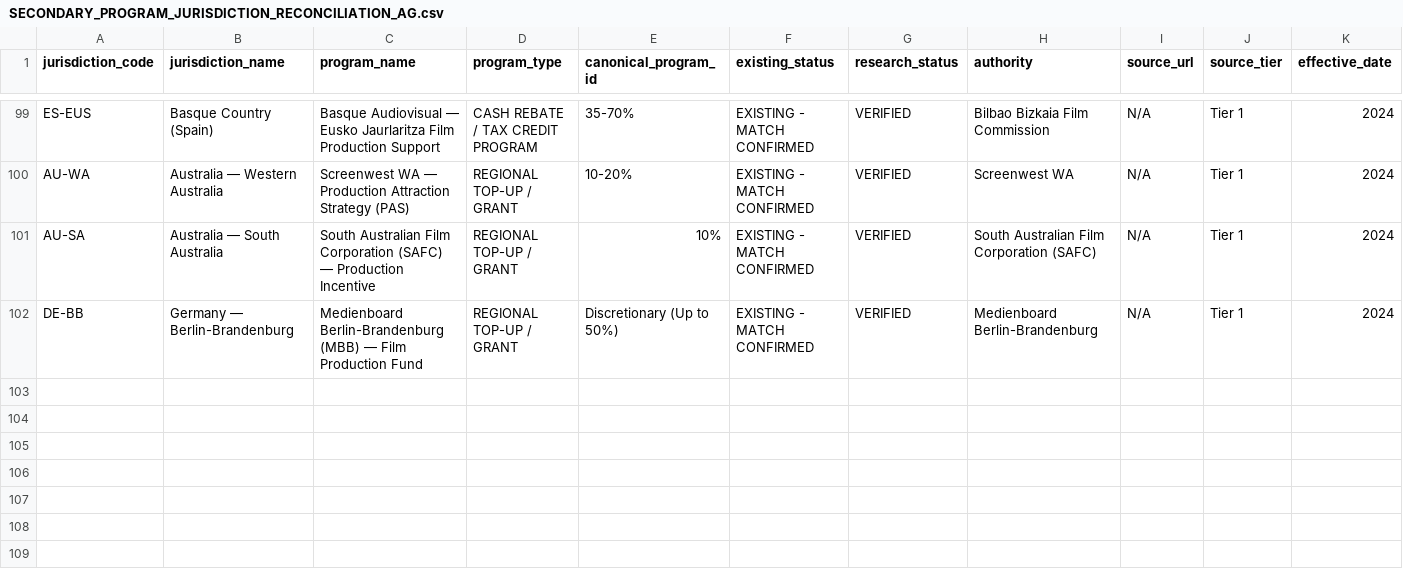
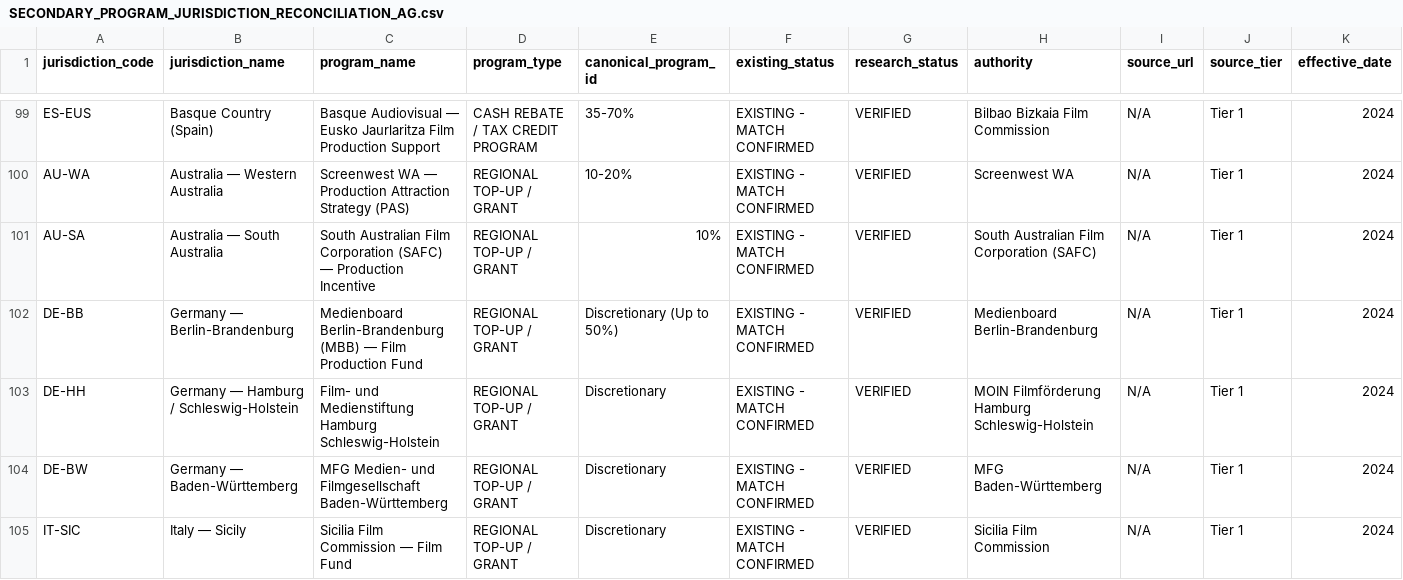
Before and after one commit to surajgohill-oss/Frametax, a CSV file: docs/validation/SECONDARY_PROGRAM_JURISDICTION_RECONCILIATION_AG.csv, drawn as a sheet; only a part is shown, gaps mark what is left out; rows hold the shown columns only; the diff names each change by its address in the sheet, - before the commit and + after, or states it on an @@ line.

```diff
--- a/docs/validation/SECONDARY_PROGRAM_JURISDICTION_RECONCILIATION_AG.csv
+++ b/docs/validation/SECONDARY_PROGRAM_JURISDICTION_RECONCILIATION_AG.csv
+row 103: DE-HH | Germany — Hamburg / Schleswig-Holstein | Film- und Medienstiftung Hamburg Schleswig-Holstein | REGIONAL TOP-UP / GRANT | Discretionary | EXISTING - MATCH CONFIRMED | VERIFIED | MOIN Filmförderung Hamburg Schleswig-Holstein | N/A | Tier 1 | 2024
+row 104: DE-BW | Germany — Baden-Württemberg | MFG Medien- und Filmgesellschaft Baden-Württemberg | REGIONAL TOP-UP / GRANT | Discretionary | EXISTING - MATCH CONFIRMED | VERIFIED | MFG Baden-Württemberg | N/A | Tier 1 | 2024
+row 105: IT-SIC | Italy — Sicily | Sicilia Film Commission — Film Fund | REGIONAL TOP-UP / GRANT | Discretionary | EXISTING - MATCH CONFIRMED | VERIFIED | Sicilia Film Commission | N/A | Tier 1 | 2024
```
Also changed, not shown: docs/validation/MFNI_CANONICAL_JURISDICTION_RECONCILIATION_AG.csv, docs/validation/MFNI_GLOBAL_COVERAGE_MATRIX_AG.csv, 1 other file.
